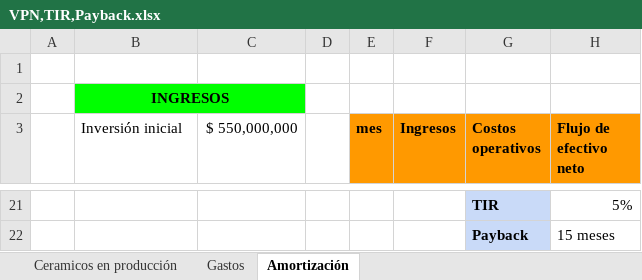
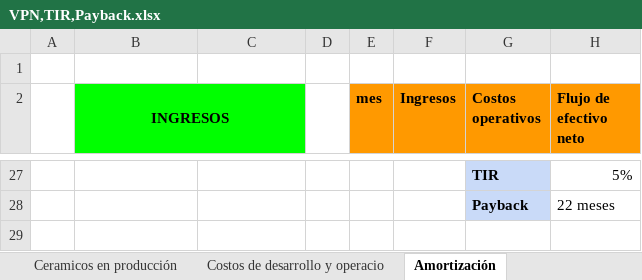
Before and after one commit to Tecnomotion-UNAL2024-1/PROYECTO_APM, an Excel workbook: 4. Evaluación económica del Proyecto/VPN,TIR,Payback.xlsx, sheet Amortización, drawn as a sheet; only a part is shown, gaps mark what is left out; values as stored, in another font and other column widths than the file's, no borders; charts and pictures not drawn; removed rows and columns are numbered as before the commit, all else as after; the diff covers the shown part only; the diff names each change by its address in the sheet, - before the commit and + after, or states it on an @@ line.

Commit message:
Update VPN,TIR,Payback.xlsx

```diff
--- a/4. Evaluación económica del Proyecto/VPN,TIR,Payback.xlsx (sheet Amortización)
+++ b/4. Evaluación económica del Proyecto/VPN,TIR,Payback.xlsx (sheet Amortización)
-sheet tab: Gastos
+sheet tab: Costos de desarrollo y operacio
-row 2:  | INGRESOS
-B2: Inversión inicial
+B2: INGRESOS
@@ B2 fill: none → #00FF00, bold: off → on, alignment: left → center @@
+B2:C2 merged
-C2: $ 550,000,000
+C2: (empty)
-H28 (Flujo de efectivo neto): 15 meses
+H28 (Flujo de efectivo neto): 22 meses
```
Also changed, not shown: 24 added rows and 17 removed rows elsewhere in this sheet, sheet Ceramicos en producción, sheet Costos de desarrollo y operacio, formulas that keep their value.
